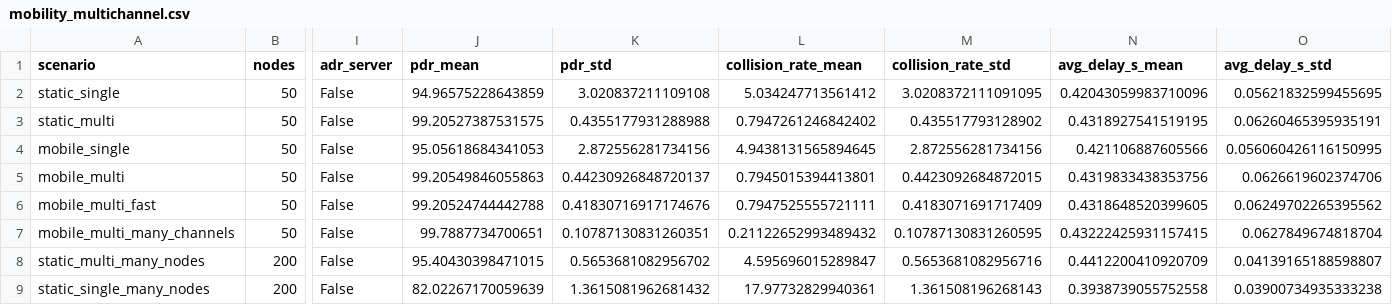
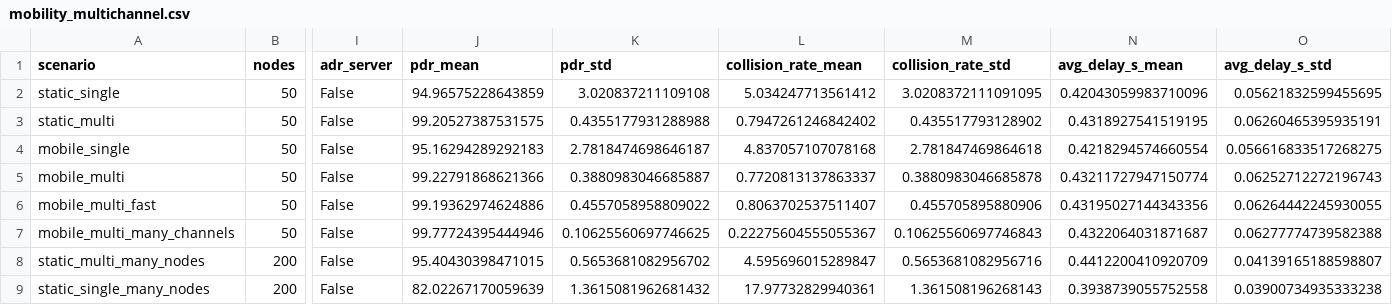
Before and after one commit to rot226/LoRaFlexSim_1.0.0, a CSV file: results/mobility_multichannel.csv, drawn as a sheet; only a part is shown, gaps mark what is left out; the diff names each change by its address in the sheet, - before the commit and + after, or states it on an @@ line.

Commit message:
Re-run mobility multichannel scenarios at 10 m/s and update PDR figure

```diff
--- a/results/mobility_multichannel.csv
+++ b/results/mobility_multichannel.csv
-J4 (pdr_mean): 95.05618684341053
+J4 (pdr_mean): 95.16294289292183
-K4 (pdr_std): 2.872556281734156
+K4 (pdr_std): 2.7818474698646187
-L4 (collision_rate_mean): 4.9438131565894645
+L4 (collision_rate_mean): 4.837057107078168
-M4 (collision_rate_std): 2.872556281734156
+M4 (collision_rate_std): 2.781847469864618
-N4 (avg_delay_s_mean): 0.421106887605566
+N4 (avg_delay_s_mean): 0.4218294574660554
-O4 (avg_delay_s_std): 0.056060426116150995
+O4 (avg_delay_s_std): 0.056616833517268275
-J5 (pdr_mean): 99.20549846055863
+J5 (pdr_mean): 99.22791868621366
-K5 (pdr_std): 0.44230926848720137
+K5 (pdr_std): 0.3880983046685887
-L5 (collision_rate_mean): 0.7945015394413801
+L5 (collision_rate_mean): 0.7720813137863337
-M5 (collision_rate_std): 0.4423092684872015
+M5 (collision_rate_std): 0.3880983046685878
-N5 (avg_delay_s_mean): 0.4319833438353756
+N5 (avg_delay_s_mean): 0.43211727947150774
-O5 (avg_delay_s_std): 0.0626619602374706
+O5 (avg_delay_s_std): 0.06252712272196743
-J6 (pdr_mean): 99.20524744442788
+J6 (pdr_mean): 99.19362974624886
-K6 (pdr_std): 0.41830716917174676
+K6 (pdr_std): 0.4557058958809022
-L6 (collision_rate_mean): 0.7947525555721111
+L6 (collision_rate_mean): 0.8063702537511407
-M6 (collision_rate_std): 0.4183071691717409
+M6 (collision_rate_std): 0.455705895880906
-N6 (avg_delay_s_mean): 0.4318648520399605
+N6 (avg_delay_s_mean): 0.43195027144343356
-O6 (avg_delay_s_std): 0.06249702265395562
+O6 (avg_delay_s_std): 0.06264442245930055
-J7 (pdr_mean): 99.7887734700651
+J7 (pdr_mean): 99.77724395444946
-K7 (pdr_std): 0.10787130831260351
+K7 (pdr_std): 0.10625560697746625
-L7 (collision_rate_mean): 0.21122652993489432
+L7 (collision_rate_mean): 0.22275604555055367
-M7 (collision_rate_std): 0.10787130831260595
+M7 (collision_rate_std): 0.10625560697746843
-N7 (avg_delay_s_mean): 0.43222425931157415
+N7 (avg_delay_s_mean): 0.4322064031871687
-O7 (avg_delay_s_std): 0.0627849674818704
+O7 (avg_delay_s_std): 0.06277774739582388
```
Also changed, not shown: 1 other file.
